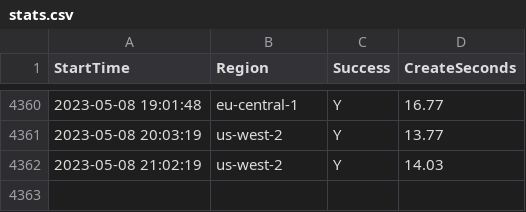
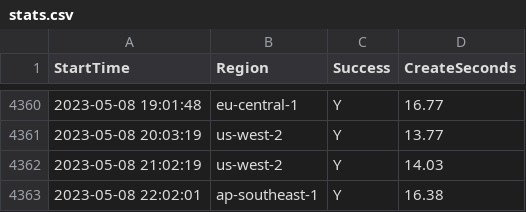
Before and after one commit to disksing/oh-my-tidbcloud, a CSV file: stats.csv, drawn as a sheet; only a part is shown, gaps mark what is left out.

```diff
--- a/stats.csv
+++ b/stats.csv
@@ -4362 +4362,2 @@ StartTime,Region,Success,CreateSeconds
 2023-05-08 21:02:19,us-west-2,Y,14.03
+2023-05-08 22:02:01,ap-southeast-1,Y,16.38
```
Also changed, not shown: 1 other file.
